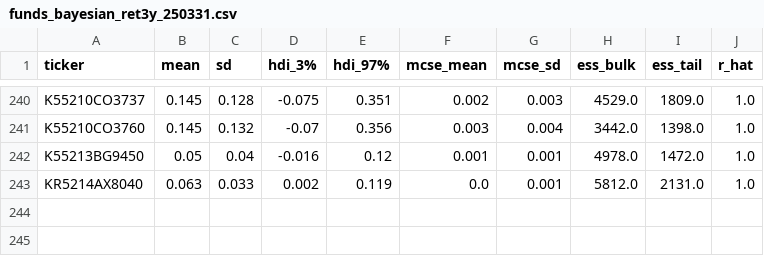
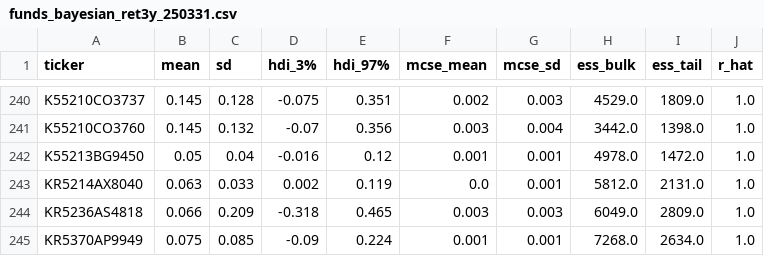
Before and after one commit to lbk209/fund, a CSV file: funds_bayesian_ret3y_250331.csv, drawn as a sheet; only a part is shown, gaps mark what is left out.

```diff
--- a/funds_bayesian_ret3y_250331.csv
+++ b/funds_bayesian_ret3y_250331.csv
@@ -243 +243,3 @@ K55213BG9450,0.05,0.04,-0.016,0.12,0.001,0.001,4978.0,1472.0,1.0
 KR5214AX8040,0.063,0.033,0.002,0.119,0.0,0.001,5812.0,2131.0,1.0
+KR5236AS4818,0.066,0.209,-0.318,0.465,0.003,0.003,6049.0,2809.0,1.0
+KR5370AP9949,0.075,0.085,-0.09,0.224,0.001,0.001,7268.0,2634.0,1.0
```
Also changed, not shown: funds_categories.csv, 2 other files.
